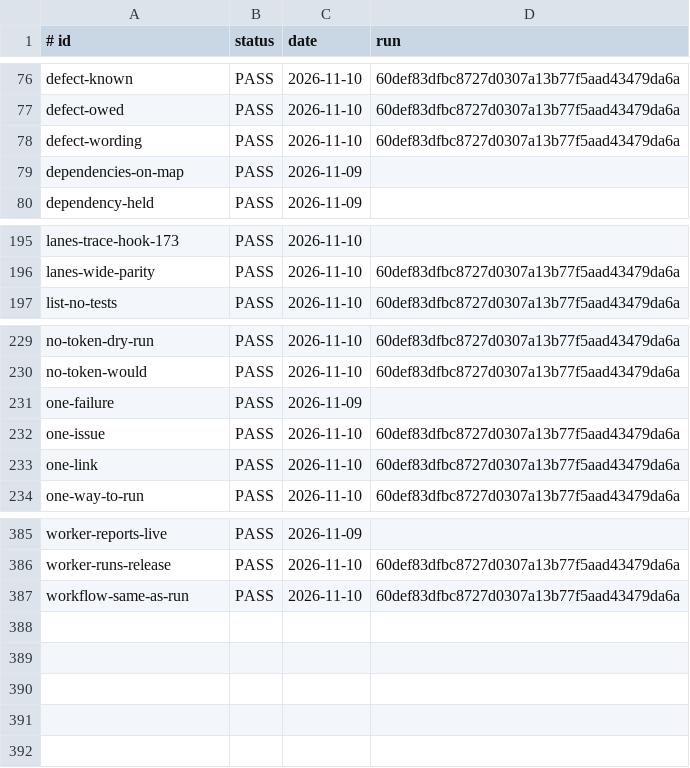
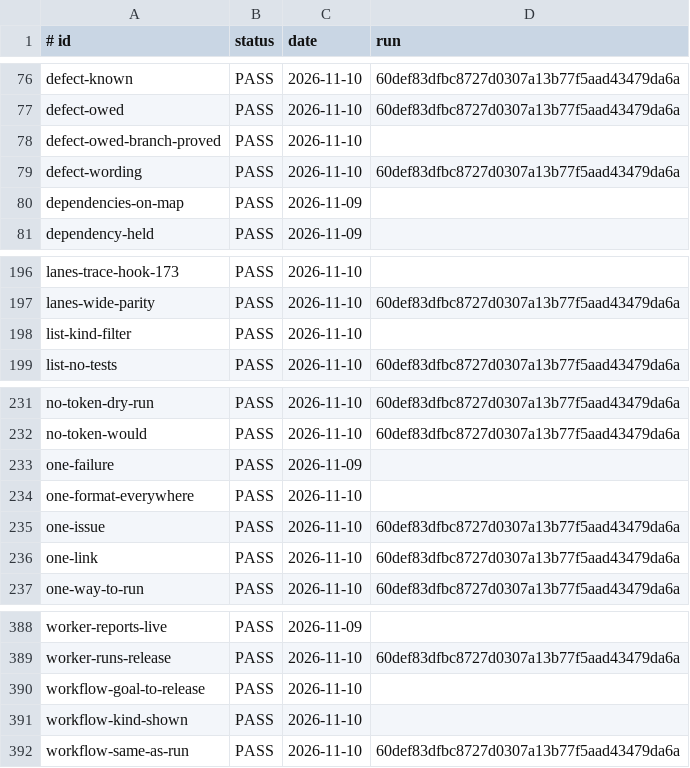
Before and after one commit to jcl2018/agent-workflow-template, a TSV file: .loop/regression-runs.tsv, drawn as a sheet; only a part is shown, gaps mark what is left out.

```diff
--- a/.loop/regression-runs.tsv
+++ b/.loop/regression-runs.tsv
@@ -77,2 +77,3 @@ defect-known	PASS	2026-11-10	60def83dfbc8727d0307a13b77f5aad43479da6a
 defect-owed	PASS	2026-11-10	60def83dfbc8727d0307a13b77f5aad43479da6a
+defect-owed-branch-proved	PASS	2026-11-10	
 defect-wording	PASS	2026-11-10	60def83dfbc8727d0307a13b77f5aad43479da6a
@@ -196,2 +197,3 @@ lanes-trace-hook-173	PASS	2026-11-10
 lanes-wide-parity	PASS	2026-11-10	60def83dfbc8727d0307a13b77f5aad43479da6a
+list-kind-filter	PASS	2026-11-10	
 list-no-tests	PASS	2026-11-10	60def83dfbc8727d0307a13b77f5aad43479da6a
@@ -231,2 +233,3 @@ no-token-would	PASS	2026-11-10	60def83dfbc8727d0307a13b77f5aad43479da6a
 one-failure	PASS	2026-11-09	
+one-format-everywhere	PASS	2026-11-10	
 one-issue	PASS	2026-11-10	60def83dfbc8727d0307a13b77f5aad43479da6a
@@ -386,2 +389,4 @@ worker-reports-live	PASS	2026-11-09
 worker-runs-release	PASS	2026-11-10	60def83dfbc8727d0307a13b77f5aad43479da6a
+workflow-goal-to-release	PASS	2026-11-10	
+workflow-kind-shown	PASS	2026-11-10	
 workflow-same-as-run	PASS	2026-11-10	60def83dfbc8727d0307a13b77f5aad43479da6a
```
Also changed, not shown: 2 other files.
